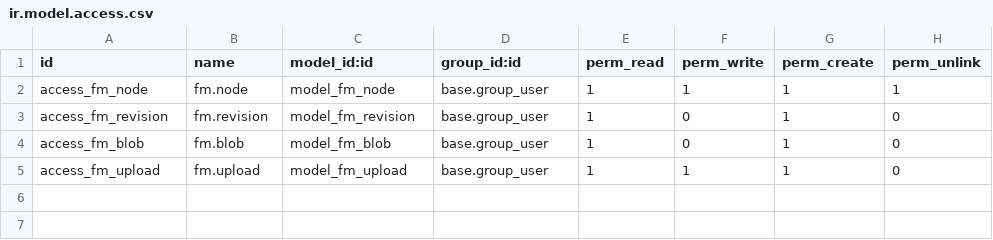
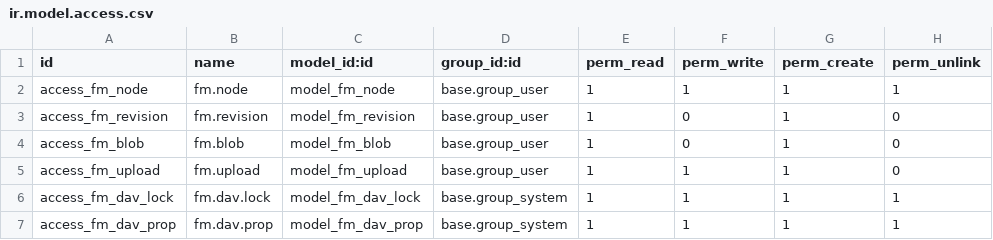
Before and after one commit to toewswaldemar-png/int-odoo-addons, a CSV file: docs/prototypes/fm2/fm_proto/security/ir.model.access.csv, drawn as a sheet; the diff names each change by its address in the sheet, - before the commit and + after, or states it on an @@ line.

```diff
--- a/docs/prototypes/fm2/fm_proto/security/ir.model.access.csv
+++ b/docs/prototypes/fm2/fm_proto/security/ir.model.access.csv
+row 6: access_fm_dav_lock | fm.dav.lock | model_fm_dav_lock | base.group_system | 1 | 1 | 1 | 1
+row 7: access_fm_dav_prop | fm.dav.prop | model_fm_dav_prop | base.group_system | 1 | 1 | 1 | 1
```
Also changed, not shown: 17 other files.
